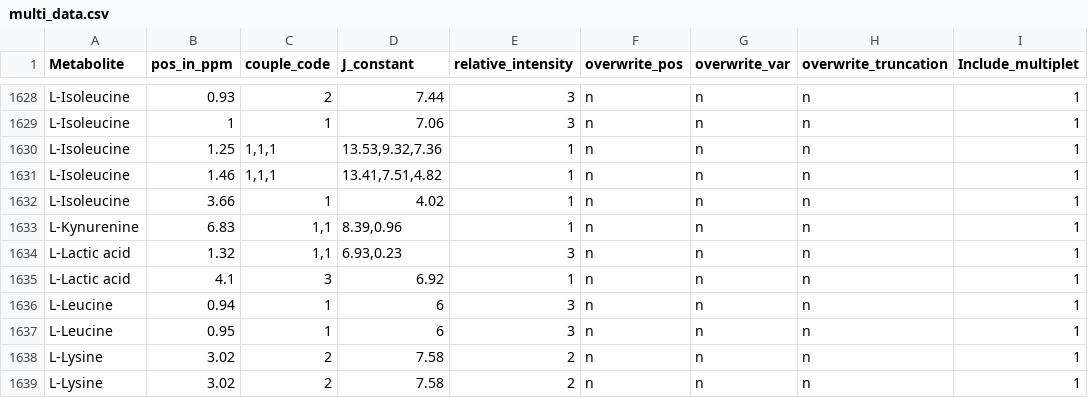
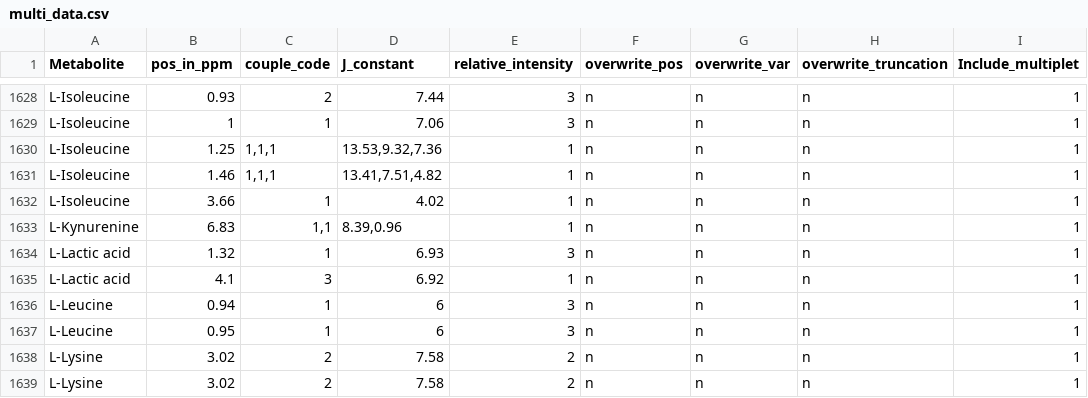
Before and after one commit to zeehio/batman, a CSV file: pkg/batman/inst/extdata/multi_data.csv, drawn as a sheet; only a part is shown, gaps mark what is left out.

Commit message:
batman lactate
git-svn-id: svn://scm.r-forge.r-project.org/svnroot/batman@266 edb9625f-4e0d-4859-8d74-9fd3b1da38cb

```diff
--- a/pkg/batman/inst/extdata/multi_data.csv
+++ b/pkg/batman/inst/extdata/multi_data.csv
@@ -1633,3 +1633,3 @@ L-Isoleucine,3.66,1,4.02,1,n,n,n,1
 L-Kynurenine,6.83,"1,1","8.39,0.96",1,n,n,n,1
-L-Lactic acid,1.32,"1,1","6.93,0.23",3,n,n,n,1
+L-Lactic acid,1.32,1,6.93,3,n,n,n,1
 L-Lactic acid,4.1,3,6.92,1,n,n,n,1
```
